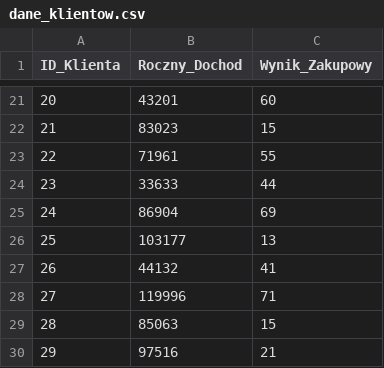
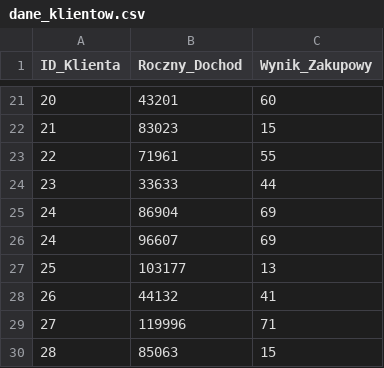
Before and after one commit to milekv/klasteryzacja-klientow, a CSV file: Klasteryzacja_Klientow/dane_klientow.csv, drawn as a sheet; only a part is shown, gaps mark what is left out; the shorter side is filled out with more unchanged rows; the diff names each change by its address in the sheet, - before the commit and + after, or states it on an @@ line.

Commit message:
Update dane_klientow.csv

```diff
--- a/Klasteryzacja_Klientow/dane_klientow.csv
+++ b/Klasteryzacja_Klientow/dane_klientow.csv
+row 26: 24 | 96607 | 69
```
